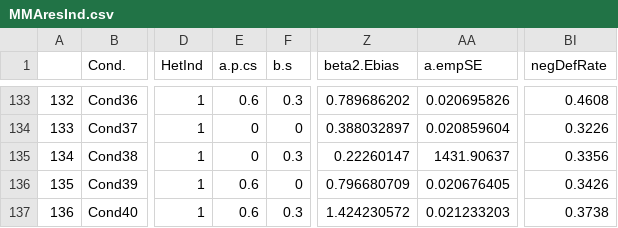
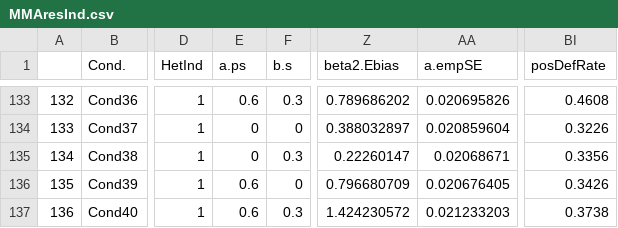
Before and after one commit to GiaLuQuant/MediationMeta-analysis_2023, a CSV file: Simulation/Main Simulation/results/MMAresInd.csv, drawn as a sheet; only a part is shown, gaps mark what is left out; the diff names each change by its address in the sheet, - before the commit and + after, or states it on an @@ line.

```diff
--- a/Simulation/Main Simulation/results/MMAresInd.csv
+++ b/Simulation/Main Simulation/results/MMAresInd.csv
-E1: a.p.cs
+E1: a.ps
-BI1: negDefRate
+BI1: posDefRate
-AA135 (a.empSE): 1431.90637
+AA135 (a.empSE): 0.02068671
```
Also changed, not shown: 1 other file.
